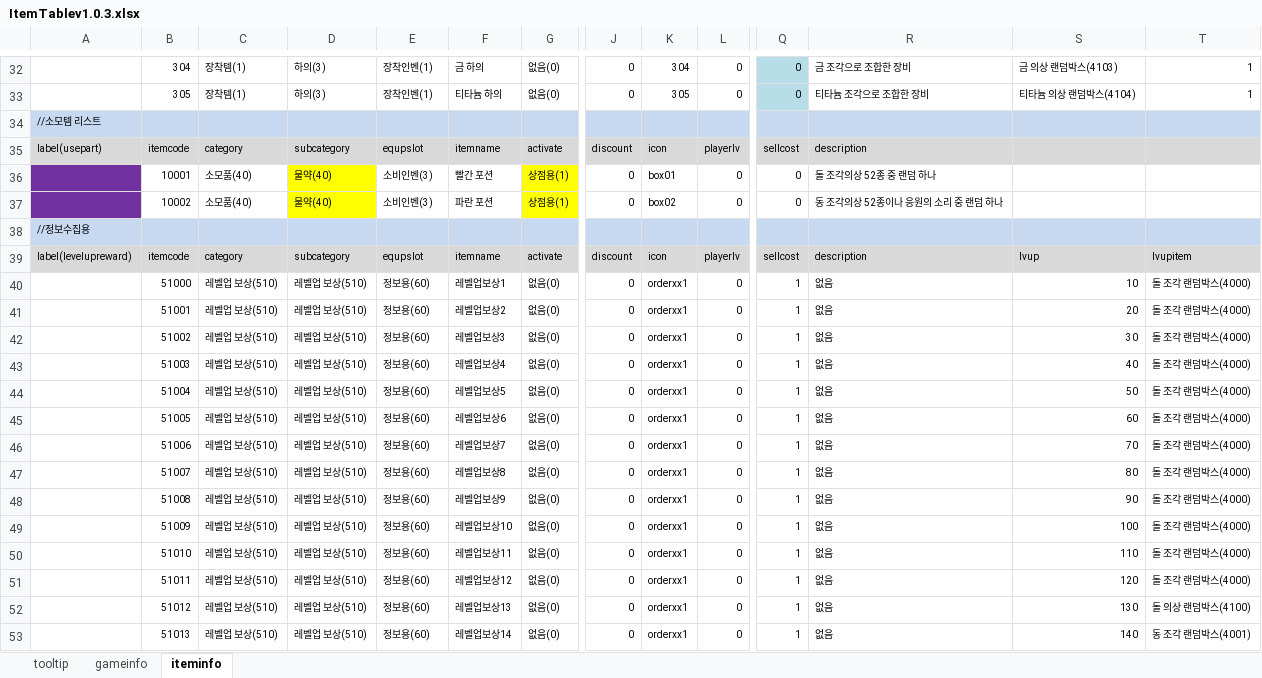
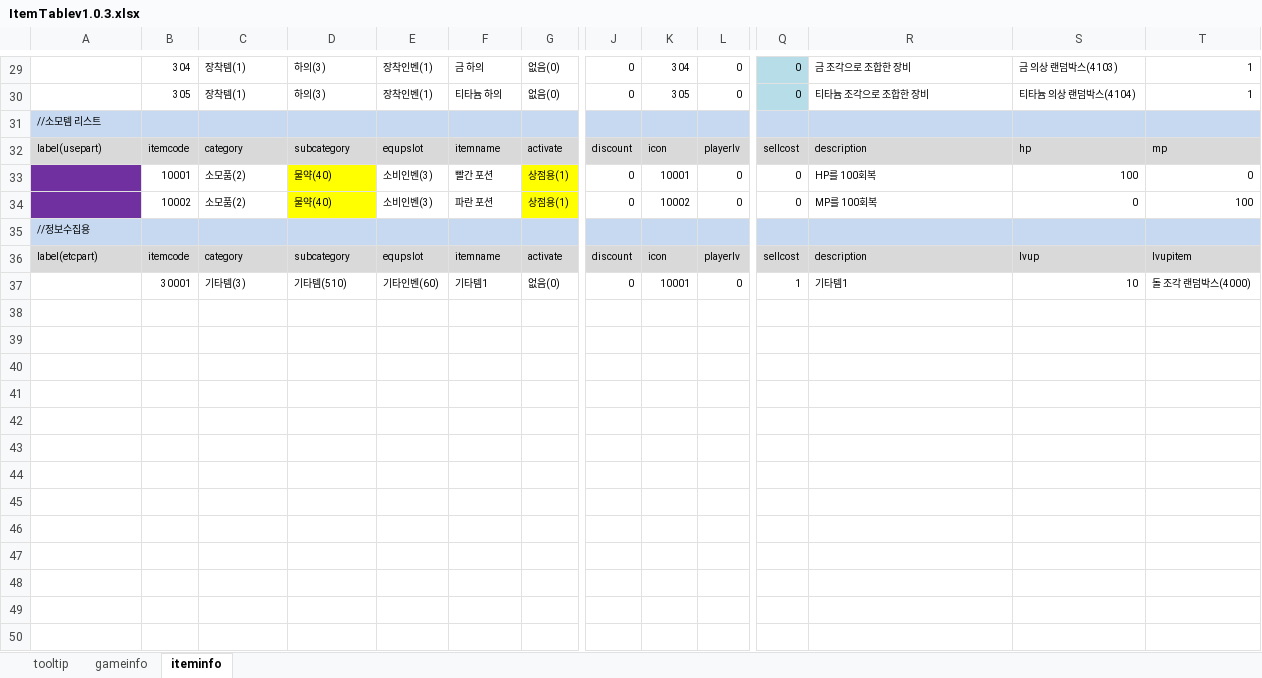
Before and after one commit to EunnWoo/JungEunWoo, an Excel workbook: _Excel/ItemTablev1.0.3.xlsx, sheet iteminfo, drawn as a sheet; only a part is shown, gaps mark what is left out; values as stored, in another font and other column widths than the file's, no borders; removed rows and columns are numbered as before the commit, all else as after; rows hold the shown columns only; the diff covers the shown part only; the diff names each change by its address in the sheet, - before the commit and + after, or states it on an @@ line.

```diff
--- a/_Excel/ItemTablev1.0.3.xlsx (sheet iteminfo)
+++ b/_Excel/ItemTablev1.0.3.xlsx (sheet iteminfo)
-S32: (empty)
+S32: hp
-T32: (empty)
+T32: mp
-C33:C34: 소모품(40)
+C33:C34: 소모품(2)
-K33: box01
+K33: 10001
-R33: 돌 조각의상 52종 중 랜덤 하나
+R33: HP를 100회복
-S33: (empty)
+S33: 100
-T33: (empty)
+T33: 0
-K34: box02
+K34: 10002
-R34: 동 조각의상 52종이나 응원의 소리 중 랜덤 하나
+R34: MP를 100회복
-S34: (empty)
+S34: 0
-T34: (empty)
+T34: 100
-A36: label(levelupreward)
+A36: label(etcpart)
-B37: 51000
+B37: 30001
-C37: 레벨업 보상(510)
+C37: 기타템(3)
-D37: 레벨업 보상(510)
+D37: 기타템(510)
-E37: 정보용(60)
+E37: 기타인벤(60)
-F37: 레벨업보상1
+F37: 기타템1
-K37: orderxx1
+K37: 10001
-R37: 없음
+R37: 기타템1
-row 41:  | 51001 | 레벨업 보상(510) | 레벨업 보상(510) | 정보용(60) | 레벨업보상2 | 없음(0) | 0 | orderxx1 | 0 | 1 | 없음 | 20 | 돌 조각 랜덤박스(4000)
-row 42:  | 51002 | 레벨업 보상(510) | 레벨업 보상(510) | 정보용(60) | 레벨업보상3 | 없음(0) | 0 | orderxx1 | 0 | 1 | 없음 | 30 | 돌 조각 랜덤박스(4000)
-row 43:  | 51003 | 레벨업 보상(510) | 레벨업 보상(510) | 정보용(60) | 레벨업보상4 | 없음(0) | 0 | orderxx1 | 0 | 1 | 없음 | 40 | 돌 조각 랜덤박스(4000)
-row 44:  | 51004 | 레벨업 보상(510) | 레벨업 보상(510) | 정보용(60) | 레벨업보상5 | 없음(0) | 0 | orderxx1 | 0 | 1 | 없음 | 50 | 돌 조각 랜덤박스(4000)
-row 45:  | 51005 | 레벨업 보상(510) | 레벨업 보상(510) | 정보용(60) | 레벨업보상6 | 없음(0) | 0 | orderxx1 | 0 | 1 | 없음 | 60 | 돌 조각 랜덤박스(4000)
-row 46:  | 51006 | 레벨업 보상(510) | 레벨업 보상(510) | 정보용(60) | 레벨업보상7 | 없음(0) | 0 | orderxx1 | 0 | 1 | 없음 | 70 | 돌 조각 랜덤박스(4000)
-row 47:  | 51007 | 레벨업 보상(510) | 레벨업 보상(510) | 정보용(60) | 레벨업보상8 | 없음(0) | 0 | orderxx1 | 0 | 1 | 없음 | 80 | 돌 조각 랜덤박스(4000)
-row 48:  | 51008 | 레벨업 보상(510) | 레벨업 보상(510) | 정보용(60) | 레벨업보상9 | 없음(0) | 0 | orderxx1 | 0 | 1 | 없음 | 90 | 돌 조각 랜덤박스(4000)
-row 49:  | 51009 | 레벨업 보상(510) | 레벨업 보상(510) | 정보용(60) | 레벨업보상10 | 없음(0) | 0 | orderxx1 | 0 | 1 | 없음 | 100 | 돌 조각 랜덤박스(4000)
-row 50:  | 51010 | 레벨업 보상(510) | 레벨업 보상(510) | 정보용(60) | 레벨업보상11 | 없음(0) | 0 | orderxx1 | 0 | 1 | 없음 | 110 | 돌 조각 랜덤박스(4000)
-row 51:  | 51011 | 레벨업 보상(510) | 레벨업 보상(510) | 정보용(60) | 레벨업보상12 | 없음(0) | 0 | orderxx1 | 0 | 1 | 없음 | 120 | 돌 조각 랜덤박스(4000)
-row 52:  | 51012 | 레벨업 보상(510) | 레벨업 보상(510) | 정보용(60) | 레벨업보상13 | 없음(0) | 0 | orderxx1 | 0 | 1 | 없음 | 130 | 돌 의상 랜덤박스(4100)
-row 53:  | 51013 | 레벨업 보상(510) | 레벨업 보상(510) | 정보용(60) | 레벨업보상14 | 없음(0) | 0 | orderxx1 | 0 | 1 | 없음 | 140 | 동 조각 랜덤박스(4001)
```
Also changed, not shown: 4 removed rows elsewhere in this sheet, formulas that keep their value, 13 other files.
